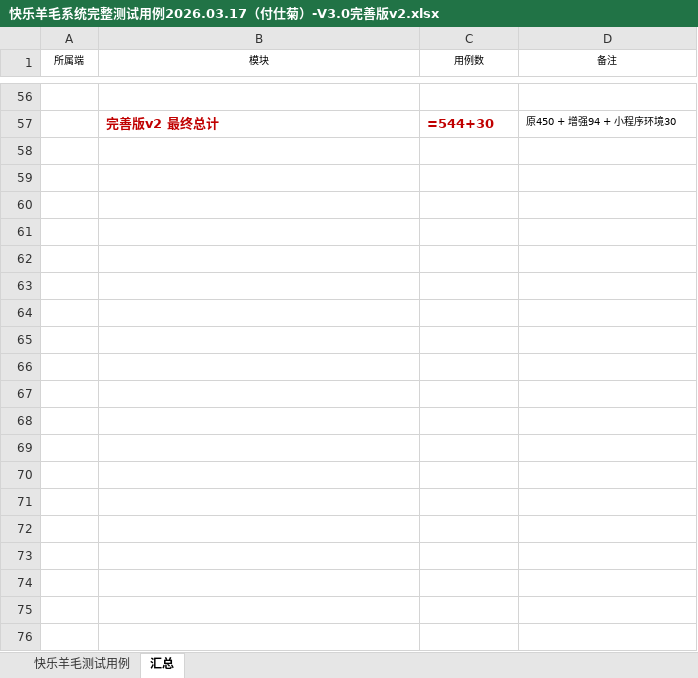
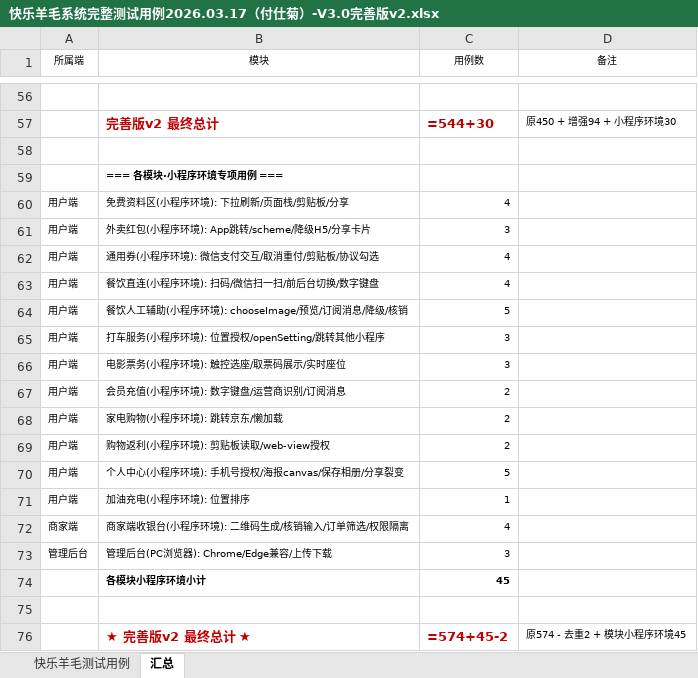
Before and after one commit to fushiju/2026.03.18----, an Excel workbook: 快乐羊毛系统/功能测试需要的文件2026.03.17/最终版测试用例/快乐羊毛系统完整测试用例2026.03.17（付仕菊）-V3.0完善版v2.xlsx, sheet 汇总, drawn as a sheet; only a part is shown, gaps mark what is left out; values as stored, in another font and other column widths than the file's, no borders; formulas without a stored value are shown as written; the diff names each change by its address in the sheet, - before the commit and + after, or states it on an @@ line.

```diff
--- a/快乐羊毛系统/功能测试需要的文件2026.03.17/最终版测试用例/快乐羊毛系统完整测试用例2026.03.17（付仕菊）-V3.0完善版v2.xlsx (sheet 汇总)
+++ b/快乐羊毛系统/功能测试需要的文件2026.03.17/最终版测试用例/快乐羊毛系统完整测试用例2026.03.17（付仕菊）-V3.0完善版v2.xlsx (sheet 汇总)
+row 58: (empty)
+row 59:  | === 各模块·小程序环境专项用例 ===
+row 60: 用户端 | 免费资料区(小程序环境): 下拉刷新/页面栈/剪贴板/分享 | 4
+row 61: 用户端 | 外卖红包(小程序环境): App跳转/scheme/降级H5/分享卡片 | 3
+row 62: 用户端 | 通用券(小程序环境): 微信支付交互/取消重付/剪贴板/协议勾选 | 4
+row 63: 用户端 | 餐饮直连(小程序环境): 扫码/微信扫一扫/前后台切换/数字键盘 | 4
+row 64: 用户端 | 餐饮人工辅助(小程序环境): chooseImage/预览/订阅消息/降级/核销 | 5
+row 65: 用户端 | 打车服务(小程序环境): 位置授权/openSetting/跳转其他小程序 | 3
+row 66: 用户端 | 电影票务(小程序环境): 触控选座/取票码展示/实时座位 | 3
+row 67: 用户端 | 会员充值(小程序环境): 数字键盘/运营商识别/订阅消息 | 2
+row 68: 用户端 | 家电购物(小程序环境): 跳转京东/懒加载 | 2
+row 69: 用户端 | 购物返利(小程序环境): 剪贴板读取/web-view授权 | 2
+row 70: 用户端 | 个人中心(小程序环境): 手机号授权/海报canvas/保存相册/分享裂变 | 5
+row 71: 用户端 | 加油充电(小程序环境): 位置排序 | 1
+row 72: 商家端 | 商家端收银台(小程序环境): 二维码生成/核销输入/订单筛选/权限隔离 | 4
+row 73: 管理后台 | 管理后台(PC浏览器): Chrome/Edge兼容/上传下载 | 3
+row 74:  | 各模块小程序环境小计 | 45
+row 75: (empty)
+row 76:  | ★ 完善版v2 最终总计 ★ | =574+45-2 | 原574 - 去重2 + 模块小程序环境45
```
Also changed, not shown: sheet 快乐羊毛测试用例, 1 other file.
